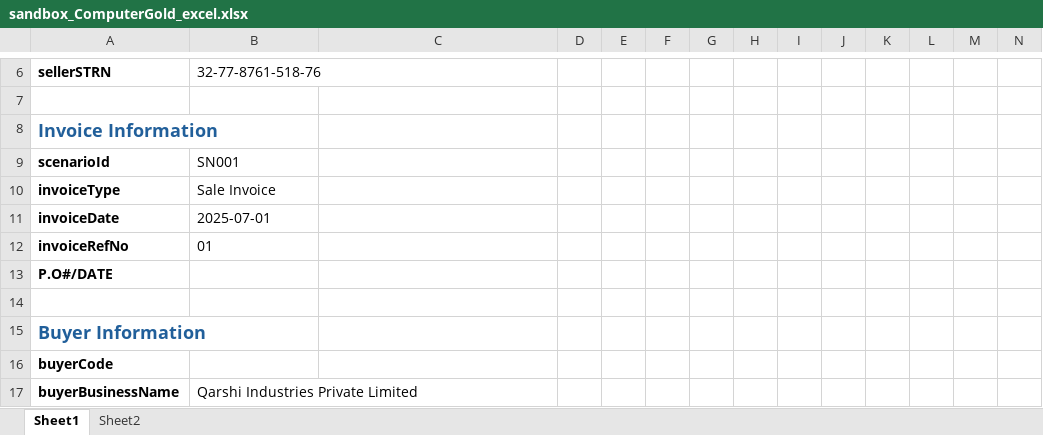
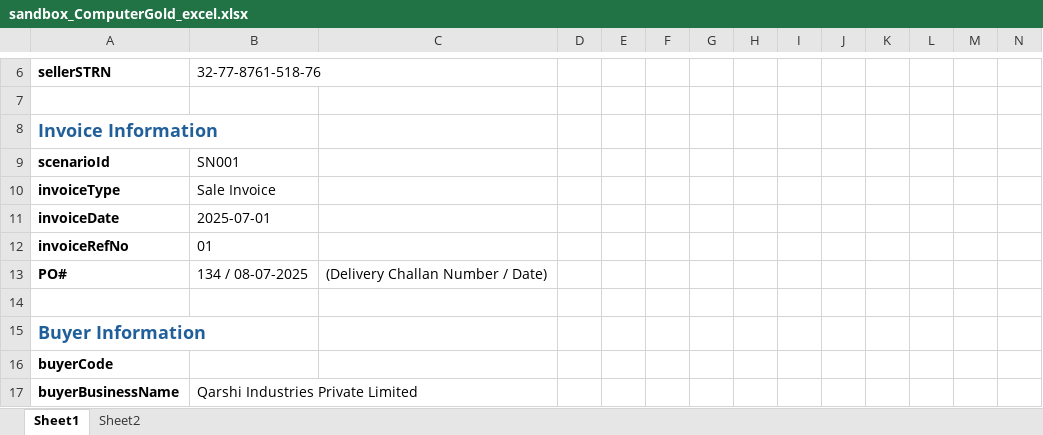
Before and after one commit to sheikhhamid221122/work, an Excel workbook: uploads/sandbox_ComputerGold_excel.xlsx, sheet Sheet1, drawn as a sheet; only a part is shown, gaps mark what is left out; values as stored, in another font and other column widths than the file's, no borders; removed rows and columns are numbered as before the commit, all else as after; rows hold the shown columns only; the diff names each change by its address in the sheet, - before the commit and + after, or states it on an @@ line.

```diff
--- a/uploads/sandbox_ComputerGold_excel.xlsx (sheet Sheet1)
+++ b/uploads/sandbox_ComputerGold_excel.xlsx (sheet Sheet1)
-row 13: P.O#/DATE
+row 13: PO# | 134 / 08-07-2025 | (Delivery Challan Number / Date)
```
Also changed, not shown: 2 other files.
